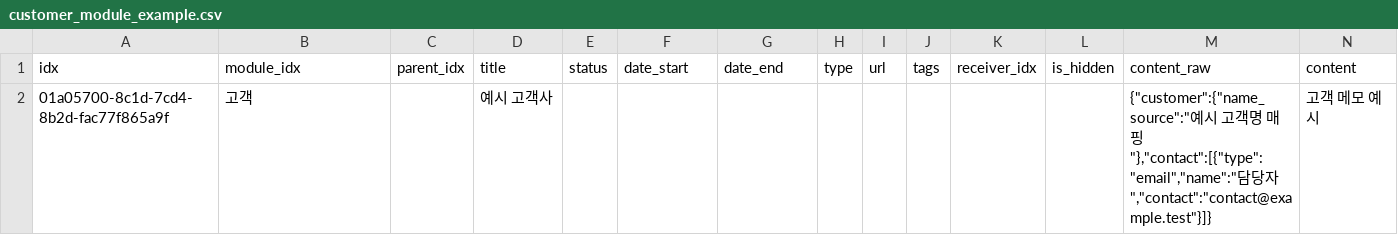
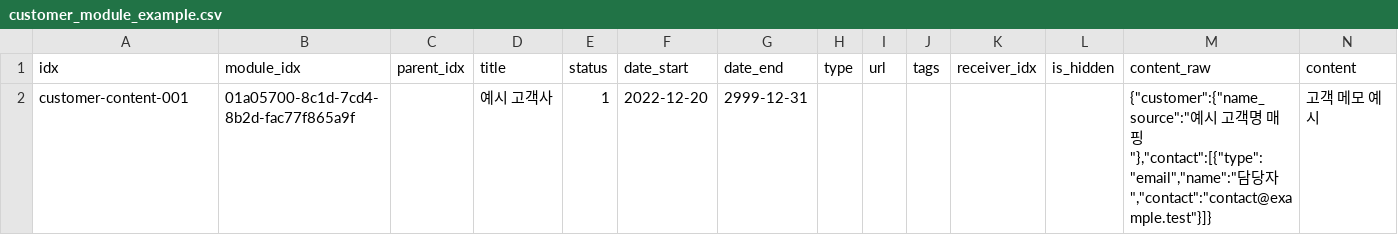
Before and after one commit to gyeolhwi/hermes34-project, a CSV file: examples/customer_module_example.csv, drawn as a sheet.

Commit message:
docs(db): 게시판 모듈 기준 정정 - 2026-09-11
wr_module_t 게시판과 wr_content_t 콘텐츠 식별값 구분
Author: Hermes Agent

```diff
--- a/examples/customer_module_example.csv
+++ b/examples/customer_module_example.csv
@@ -1,2 +1,2 @@
 idx,module_idx,parent_idx,title,status,date_start,date_end,type,url,tags,receiver_idx,is_hidden,content_raw,content
-01a05700-8c1d-7cd4-8b2d-fac77f865a9f,고객,"",예시 고객사,"","","","","","","","","{""customer"":{""name_source"":""예시 고객명 매핑""},""contact"":[{""type"":""email"",""name"":""담당자"",""contact"":""contact@example.test""}]}",고객 메모 예시
+customer-content-001,01a05700-8c1d-7cd4-8b2d-fac77f865a9f,"",예시 고객사,1,2022-12-20,2999-12-31,"","","","","","{""customer"":{""name_source"":""예시 고객명 매핑""},""contact"":[{""type"":""email"",""name"":""담당자"",""contact"":""contact@example.test""}]}",고객 메모 예시
```
Also changed, not shown: examples/project_module_example.csv, examples/service_module_example.csv, 5 other files.
